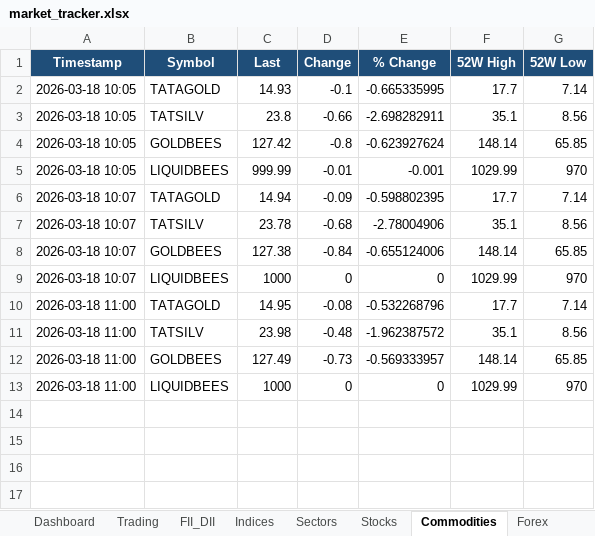
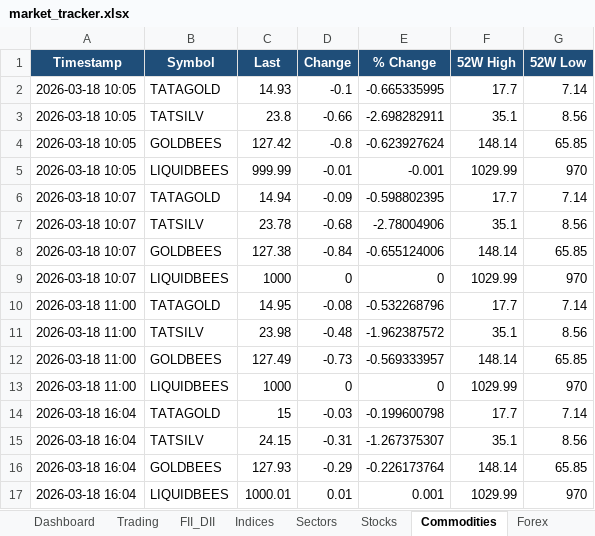
Before and after one commit to SudhirRaut-QA/indian-market-tracker, an Excel workbook: data/excel/market_tracker.xlsx, sheet Commodities, drawn as a sheet; values as stored, in another font and other column widths than the file's, no borders; the diff names each change by its address in the sheet, - before the commit and + after, or states it on an @@ line.

```diff
--- a/data/excel/market_tracker.xlsx (sheet Commodities)
+++ b/data/excel/market_tracker.xlsx (sheet Commodities)
+row 14: 2026-03-18 16:04 | TATAGOLD | 15 | -0.03 | -0.199600798 | 17.7 | 7.14
+row 15: 2026-03-18 16:04 | TATSILV | 24.15 | -0.31 | -1.267375307 | 35.1 | 8.56
+row 16: 2026-03-18 16:04 | GOLDBEES | 127.93 | -0.29 | -0.226173764 | 148.14 | 65.85
+row 17: 2026-03-18 16:04 | LIQUIDBEES | 1000.01 | 0.01 | 0.001 | 1029.99 | 970
```
Also changed, not shown: sheet Stocks, sheet Trading, sheet Indices, sheet Dashboard, sheet Sectors, other sheet tabs, 1 other file.
